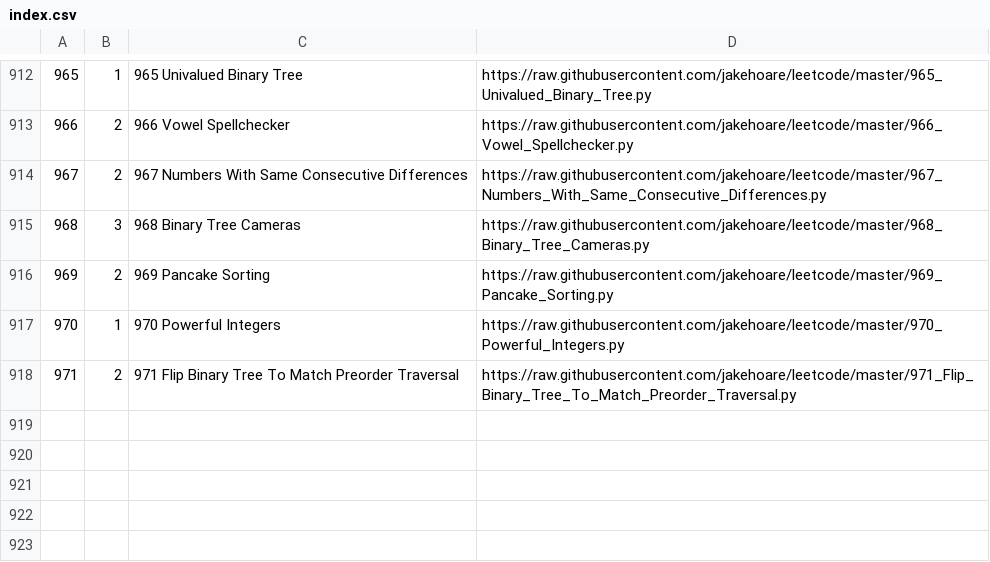
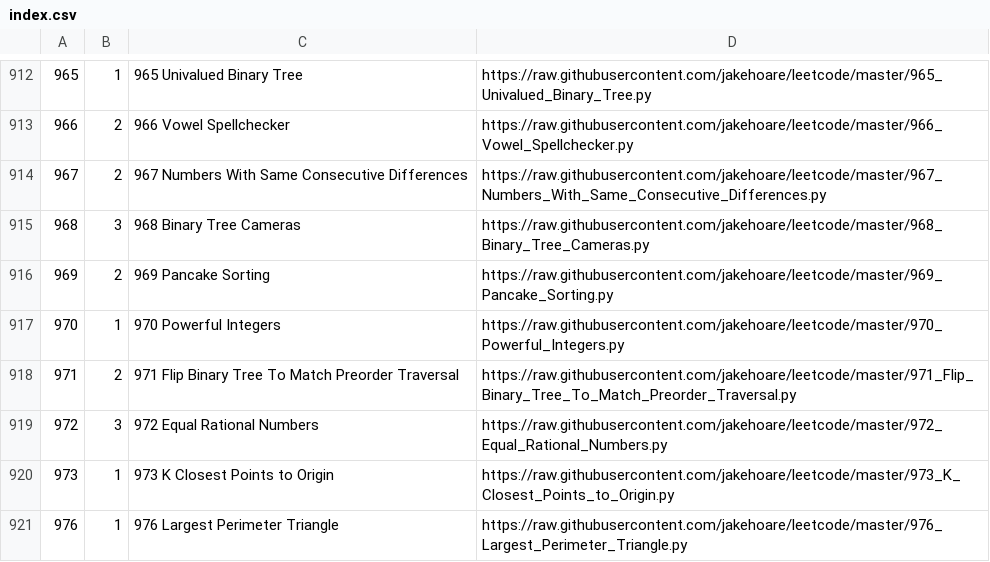
Before and after one commit to jakehoare/leetcode, a CSV file: index.csv, drawn as a sheet; only a part is shown, gaps mark what is left out.

Commit message:
Update index.

```diff
--- a/index.csv
+++ b/index.csv
@@ -918 +918,4 @@
 971,2,971 Flip Binary Tree To Match Preorder Traversal,https://raw.githubusercontent.com/jakehoare/leetcode/master/971_Flip_Binary_Tree_To_Match_Preorder_Traversal.py
+972,3,972 Equal Rational Numbers,https://raw.githubusercontent.com/jakehoare/leetcode/master/972_Equal_Rational_Numbers.py
+973,1,973 K Closest Points to Origin,https://raw.githubusercontent.com/jakehoare/leetcode/master/973_K_Closest_Points_to_Origin.py
+976,1,976 Largest Perimeter Triangle,https://raw.githubusercontent.com/jakehoare/leetcode/master/976_Largest_Perimeter_Triangle.py
```
